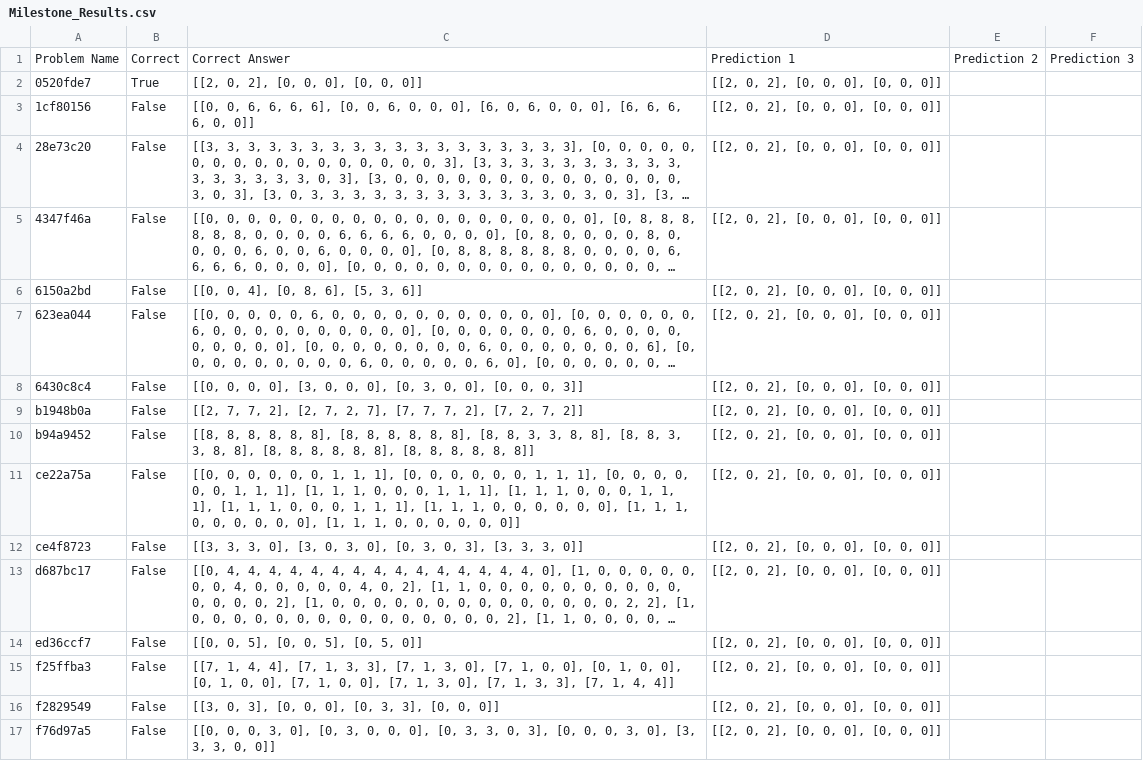
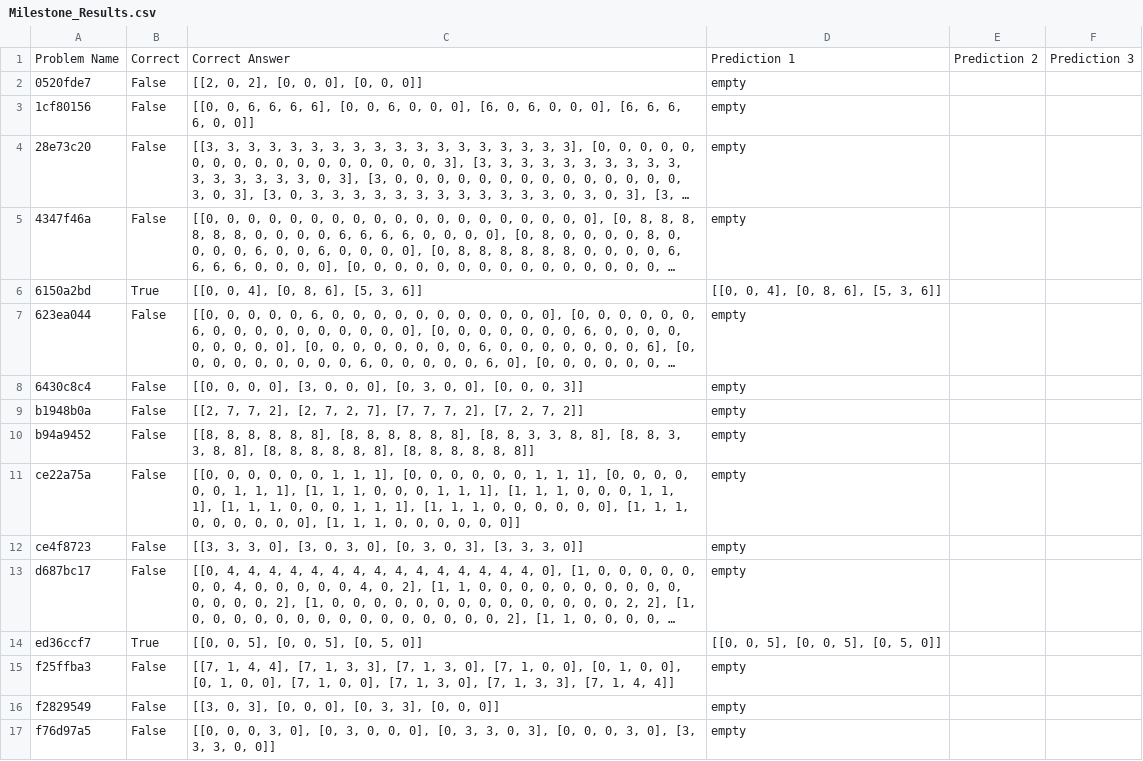
Before and after one commit to 08snim/ARC, a CSV file: Milestone_Results.csv, drawn as a sheet; long unchanged cells end in …; the diff names each change by its address in the sheet, - before the commit and + after, or states it on an @@ line.

```diff
--- a/Milestone_Results.csv
+++ b/Milestone_Results.csv
-B2: True
+B2: False
-D2:D5: [[2, 0, 2], [0, 0, 0], [0, 0, 0]]
+D2:D5: empty
-B6: False
+B6: True
-D6: [[2, 0, 2], [0, 0, 0], [0, 0, 0]]
+D6: [[0, 0, 4], [0, 8, 6], [5, 3, 6]]
-D7:D13: [[2, 0, 2], [0, 0, 0], [0, 0, 0]]
+D7:D13: empty
-B14: False
+B14: True
-D14: [[2, 0, 2], [0, 0, 0], [0, 0, 0]]
+D14: [[0, 0, 5], [0, 0, 5], [0, 5, 0]]
-D15:D17: [[2, 0, 2], [0, 0, 0], [0, 0, 0]]
+D15:D17: empty
```
Also changed, not shown: 1 other file.
